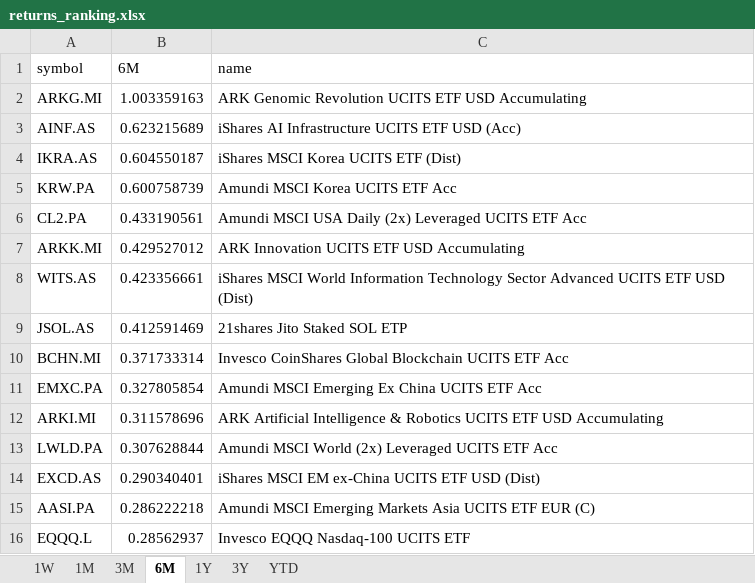
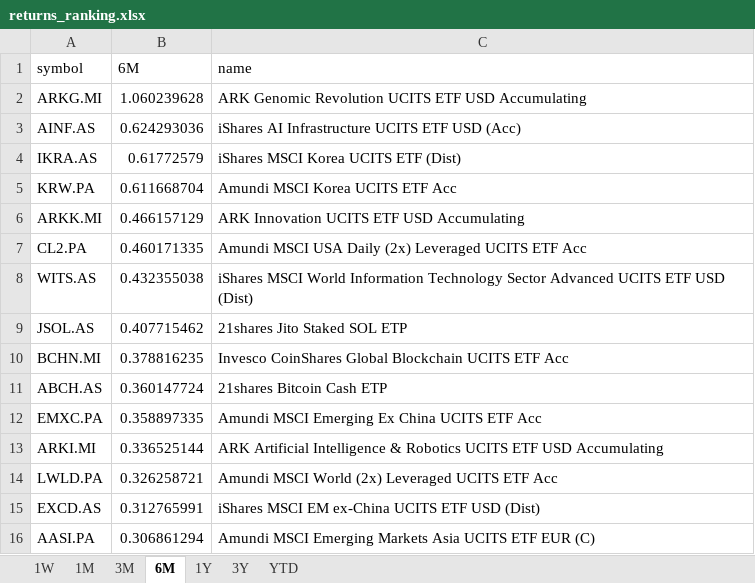
Before and after one commit to laceto/myfinance2, an Excel workbook: data/results/etf/returns_ranking.xlsx, sheet 6M, drawn as a sheet; values as stored, in another font and other column widths than the file's, no borders; removed rows and columns are numbered as before the commit, all else as after; the diff names each change by its address in the sheet, - before the commit and + after, or states it on an @@ line.

```diff
--- a/data/results/etf/returns_ranking.xlsx (sheet 6M)
+++ b/data/results/etf/returns_ranking.xlsx (sheet 6M)
-B2 (6M): 1.003359163
+B2 (6M): 1.060239628
-B3 (6M): 0.623215689
+B3 (6M): 0.624293036
-B4 (6M): 0.604550187
+B4 (6M): 0.61772579
-B5 (6M): 0.600758739
+B5 (6M): 0.611668704
-row 6: CL2.PA | 0.433190561 | Amundi MSCI USA Daily (2x) Leveraged UCITS ETF Acc
-B6 (6M): 0.429527012
+B6 (6M): 0.466157129
+row 7: CL2.PA | 0.460171335 | Amundi MSCI USA Daily (2x) Leveraged UCITS ETF Acc
-B8 (6M): 0.423356661
+B8 (6M): 0.432355038
-B9 (6M): 0.412591469
+B9 (6M): 0.407715462
-B10 (6M): 0.371733314
+B10 (6M): 0.378816235
+row 11: ABCH.AS | 0.360147724 | 21shares Bitcoin Cash ETP
-B12 (6M): 0.327805854
+B12 (6M): 0.358897335
-B13 (6M): 0.311578696
+B13 (6M): 0.336525144
-B14 (6M): 0.307628844
+B14 (6M): 0.326258721
-B15 (6M): 0.290340401
+B15 (6M): 0.312765991
-B16 (6M): 0.286222218
+B16 (6M): 0.306861294
-row 16: EQQQ.L | 0.28562937 | Invesco EQQQ Nasdaq-100 UCITS ETF
```
Also changed, not shown: sheet 1W, sheet 1M, sheet 3M, sheet 3Y, sheet YTD, sheet 1Y, 2 other files.
